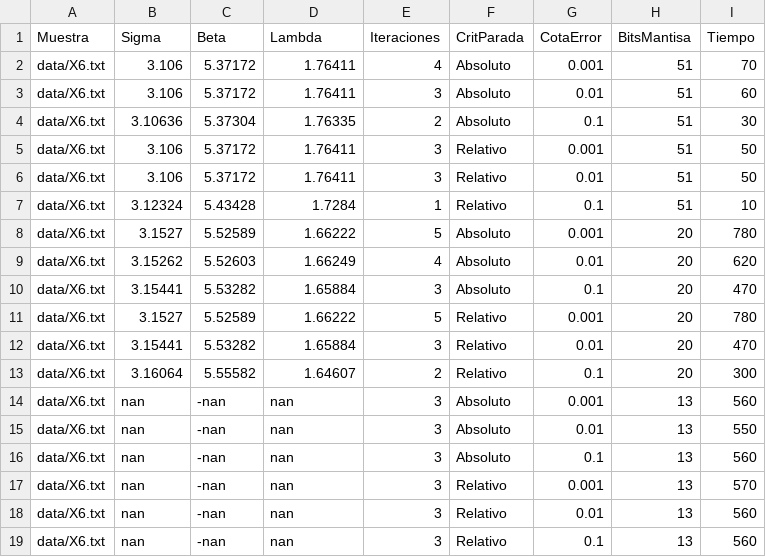
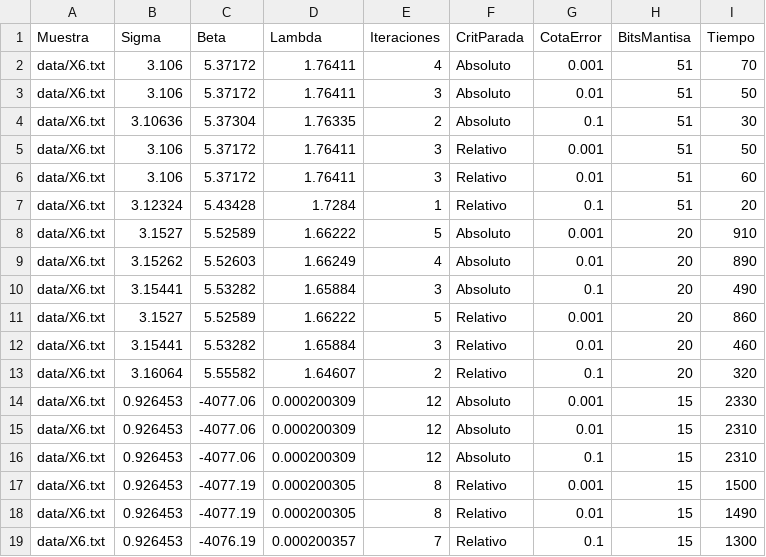
Before and after one commit to LeandroLovisolo/MetNum-TP1, a CSV file: tex/newton-6.csv, drawn as a sheet.

```diff
--- a/tex/newton-6.csv
+++ b/tex/newton-6.csv
@@ -2,18 +2,18 @@ Muestra,Sigma,Beta,Lambda,Iteraciones,CritParada,CotaError,BitsMantisa,Tiempo
 data/X6.txt,3.106,5.37172,1.76411,4,Absoluto,0.001,51,70
-data/X6.txt,3.106,5.37172,1.76411,3,Absoluto,0.01,51,60
+data/X6.txt,3.106,5.37172,1.76411,3,Absoluto,0.01,51,50
 data/X6.txt,3.10636,5.37304,1.76335,2,Absoluto,0.1,51,30
 data/X6.txt,3.106,5.37172,1.76411,3,Relativo,0.001,51,50
-data/X6.txt,3.106,5.37172,1.76411,3,Relativo,0.01,51,50
-data/X6.txt,3.12324,5.43428,1.7284,1,Relativo,0.1,51,10
-data/X6.txt,3.1527,5.52589,1.66222,5,Absoluto,0.001,20,780
-data/X6.txt,3.15262,5.52603,1.66249,4,Absoluto,0.01,20,620
-data/X6.txt,3.15441,5.53282,1.65884,3,Absoluto,0.1,20,470
-data/X6.txt,3.1527,5.52589,1.66222,5,Relativo,0.001,20,780
-data/X6.txt,3.15441,5.53282,1.65884,3,Relativo,0.01,20,470
-data/X6.txt,3.16064,5.55582,1.64607,2,Relativo,0.1,20,300
-data/X6.txt,nan,-nan,nan,3,Absoluto,0.001,13,560
-data/X6.txt,nan,-nan,nan,3,Absoluto,0.01,13,550
-data/X6.txt,nan,-nan,nan,3,Absoluto,0.1,13,560
-data/X6.txt,nan,-nan,nan,3,Relativo,0.001,13,570
-data/X6.txt,nan,-nan,nan,3,Relativo,0.01,13,560
-data/X6.txt,nan,-nan,nan,3,Relativo,0.1,13,560
+data/X6.txt,3.106,5.37172,1.76411,3,Relativo,0.01,51,60
+data/X6.txt,3.12324,5.43428,1.7284,1,Relativo,0.1,51,20
+data/X6.txt,3.1527,5.52589,1.66222,5,Absoluto,0.001,20,910
+data/X6.txt,3.15262,5.52603,1.66249,4,Absoluto,0.01,20,890
+data/X6.txt,3.15441,5.53282,1.65884,3,Absoluto,0.1,20,490
+data/X6.txt,3.1527,5.52589,1.66222,5,Relativo,0.001,20,860
+data/X6.txt,3.15441,5.53282,1.65884,3,Relativo,0.01,20,460
+data/X6.txt,3.16064,5.55582,1.64607,2,Relativo,0.1,20,320
+data/X6.txt,0.926453,-4077.06,0.000200309,12,Absoluto,0.001,15,2330
+data/X6.txt,0.926453,-4077.06,0.000200309,12,Absoluto,0.01,15,2310
+data/X6.txt,0.926453,-4077.06,0.000200309,12,Absoluto,0.1,15,2310
+data/X6.txt,0.926453,-4077.19,0.000200305,8,Relativo,0.001,15,1500
+data/X6.txt,0.926453,-4077.19,0.000200305,8,Relativo,0.01,15,1490
+data/X6.txt,0.926453,-4076.19,0.000200357,7,Relativo,0.1,15,1300
```
Also changed, not shown: tex/biseccion-3.csv, tex/biseccion-4.csv, 35 other files.
